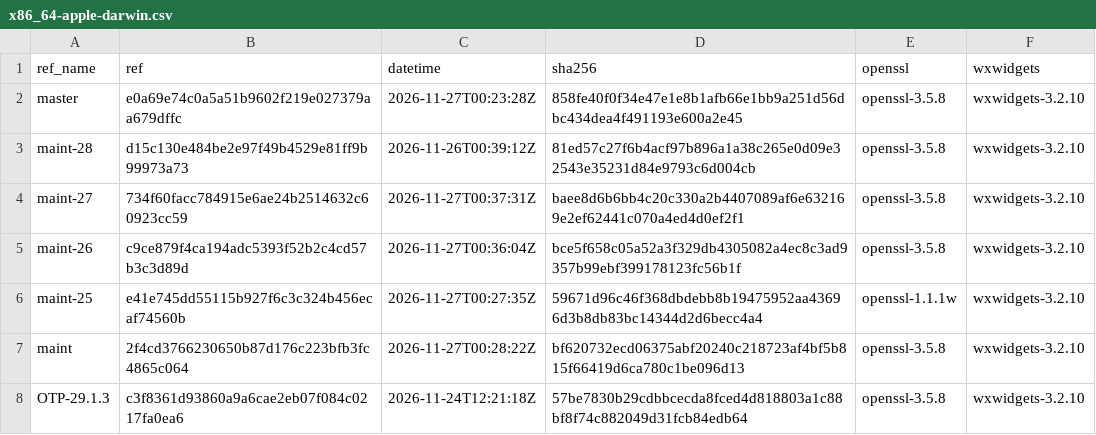
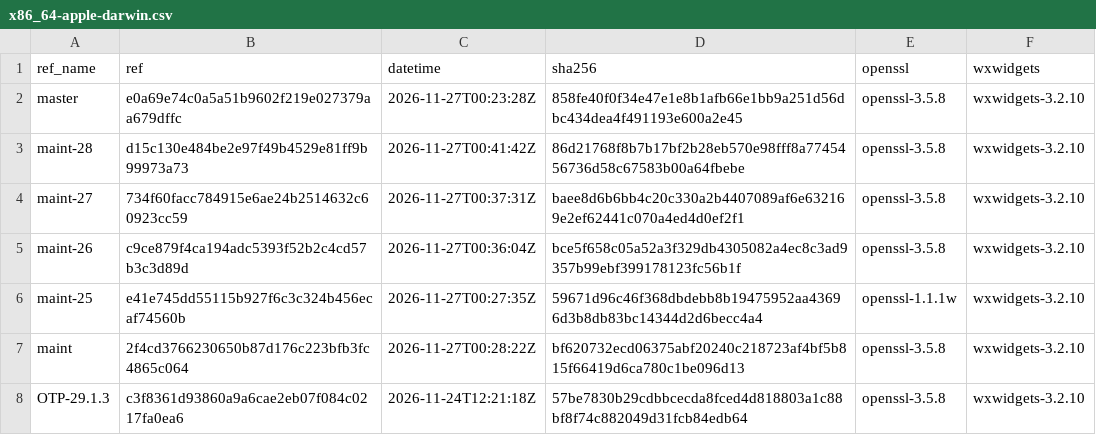
Before and after one commit to erlef/otp_builds, a CSV file: builds/x86_64-apple-darwin.csv, drawn as a sheet; only a part is shown.

```diff
--- a/builds/x86_64-apple-darwin.csv
+++ b/builds/x86_64-apple-darwin.csv
@@ -2,3 +2,3 @@ ref_name,ref,datetime,sha256,openssl,wxwidgets
 master,e0a69e74c0a5a51b9602f219e027379aa679dffc,2026-11-27T00:23:28Z,858fe40f0f34e47e1e8b1afb66e1bb9a251d56dbc434dea4f491193e600a2e45,openssl-3.5.8,wxwidgets-3.2.10
-maint-28,d15c130e484be2e97f49b4529e81ff9b99973a73,2026-11-26T00:39:12Z,81ed57c27f6b4acf97b896a1a38c265e0d09e32543e35231d84e9793c6d004cb,openssl-3.5.8,wxwidgets-3.2.10
+maint-28,d15c130e484be2e97f49b4529e81ff9b99973a73,2026-11-27T00:41:42Z,86d21768f8b7b17bf2b28eb570e98fff8a7745456736d58c67583b00a64fbebe,openssl-3.5.8,wxwidgets-3.2.10
 maint-27,734f60facc784915e6ae24b2514632c60923cc59,2026-11-27T00:37:31Z,baee8d6b6bb4c20c330a2b4407089af6e632169e2ef62441c070a4ed4d0ef2f1,openssl-3.5.8,wxwidgets-3.2.10
```
